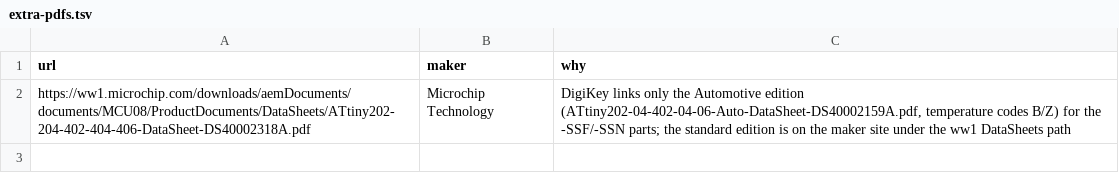
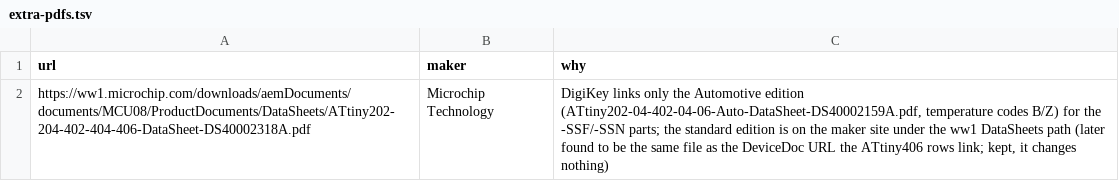
Before and after one commit to zaun/schematical, a TSV file: planning/plan-36-data/extra-pdfs.tsv, drawn as a sheet.

Commit message:
plan-36-B Phase 3: name check of every ATDF pinout (text, OCR, by eye), ten full checks, devices.tsv (304 devices, facts checked); A: regex device check reads the title pages only (ATtiny202 rows back on their datasheet, 1425 add)

```diff
--- a/planning/plan-36-data/extra-pdfs.tsv
+++ b/planning/plan-36-data/extra-pdfs.tsv
@@ -1,2 +1,2 @@
 url	maker	why
-https://ww1.microchip.com/downloads/aemDocuments/documents/MCU08/ProductDocuments/DataSheets/ATtiny202-204-402-404-406-DataSheet-DS40002318A.pdf	Microchip Technology	DigiKey links only the Automotive edition (ATtiny202-04-402-04-06-Auto-DataSheet-DS40002159A.pdf, temperature codes B/Z) for the -SSF/-SSN parts; the standard edition is on the maker site under the ww1 DataSheets path
+https://ww1.microchip.com/downloads/aemDocuments/documents/MCU08/ProductDocuments/DataSheets/ATtiny202-204-402-404-406-DataSheet-DS40002318A.pdf	Microchip Technology	DigiKey links only the Automotive edition (ATtiny202-04-402-04-06-Auto-DataSheet-DS40002159A.pdf, temperature codes B/Z) for the -SSF/-SSN parts; the standard edition is on the maker site under the ww1 DataSheets path (later found to be the same file as the DeviceDoc URL the ATtiny406 rows link; kept, it changes nothing)
```
Also changed, not shown: planning/plan-36-data/candidates.tsv, planning/plan-36-data/package-codes.tsv, 18 other files.
